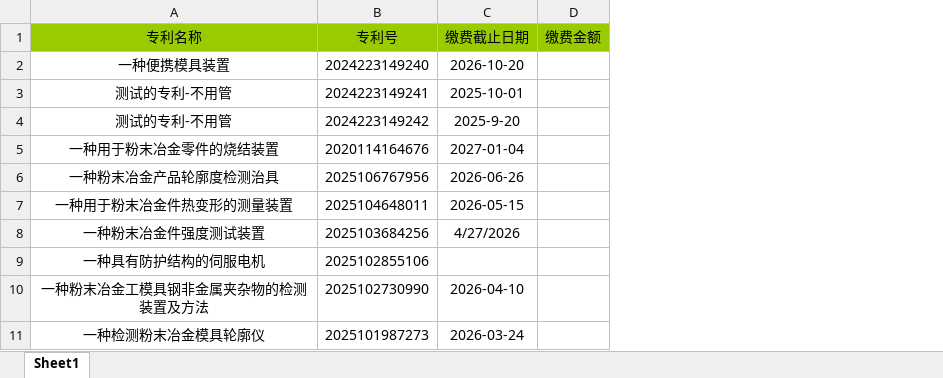
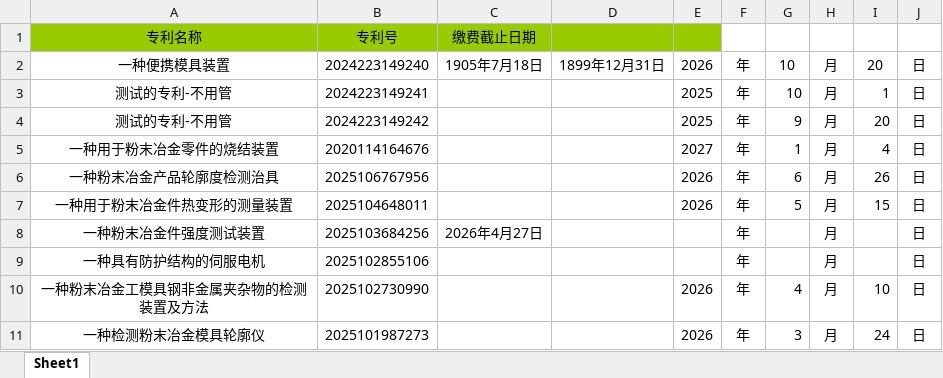
Before and after one commit to xinrenleiZZY/Hs_zl_xxts, an Excel workbook: 专利总台账-新.xlsx, sheet Sheet1, drawn as a sheet; only a part is shown; values as stored, in another font and other column widths than the file's, no borders; removed rows and columns are numbered as before the commit, all else as after; the diff names each change by its address in the sheet, - before the commit and + after, or states it on an @@ line.

```diff
--- a/专利总台账-新.xlsx (sheet Sheet1)
+++ b/专利总台账-新.xlsx (sheet Sheet1)
-column C, rows 1-11: 缴费截止日期 | 2026-10-20 | 2025-10-01 | 2025-9-20 | 2027-01-04 | 2026-06-26 | 2026-05-15 | 4/27/2026 |  | 2026-04-10 | 2026-03-24
-column D, row 1: 缴费金额
+column C, rows 1-8: 缴费截止日期 | 1905年7月18日 |  |  |  |  |  | 2026年4月27日
+column D, row 2: 1899年12月31日
+column E, rows 2-11: 2026 | 2025 | 2025 | 2027 | 2026 | 2026 |  |  | 2026 | 2026
+column F, rows 2-11: all 年
+column G, rows 2-11: 10 | 10 | 9 | 1 | 6 | 5 |  |  | 4 | 3
+column H, rows 2-11: all 月
+column I, rows 2-11: 20 | 1 | 20 | 4 | 26 | 15 |  |  | 10 | 24
+column J, rows 2-11: all 日
```
Also changed, not shown: 1 other file.
